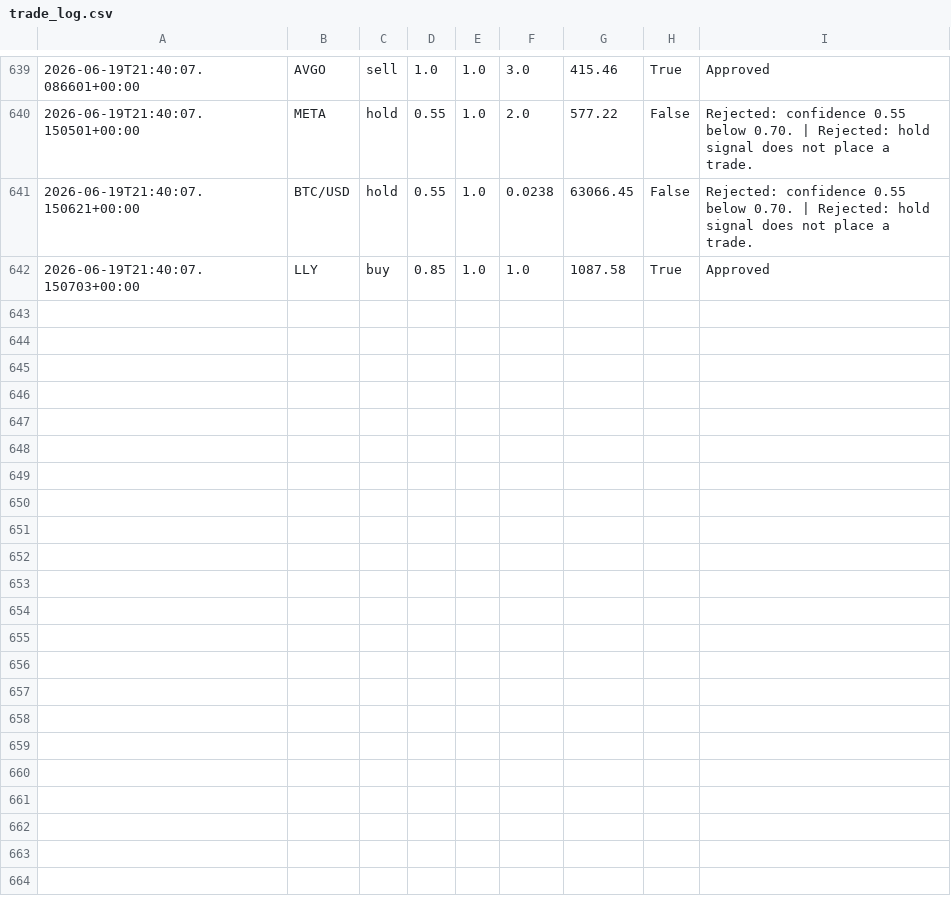
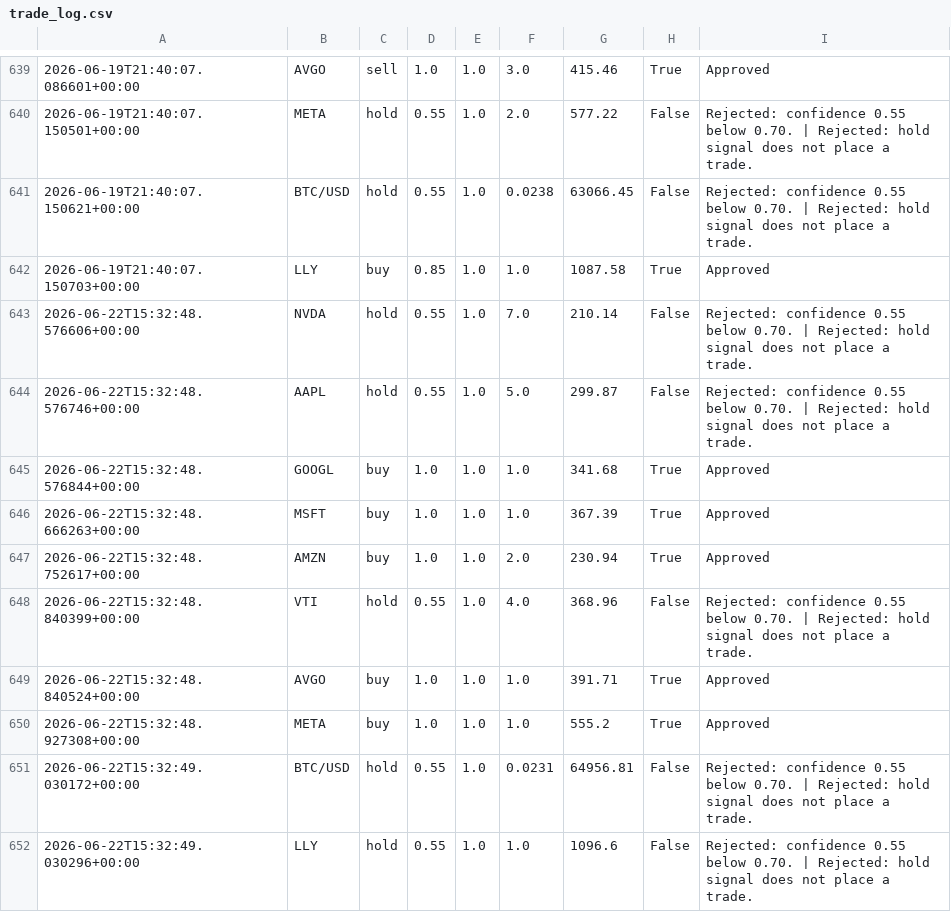
Before and after one commit to JUnelus/AI-Alpaca-Day-Trading-Paper-Bot, a CSV file: data/trade_log.csv, drawn as a sheet; only a part is shown, gaps mark what is left out.

```diff
--- a/data/trade_log.csv
+++ b/data/trade_log.csv
@@ -642 +642,11 @@
 2026-06-19T21:40:07.150703+00:00,LLY,buy,0.85,1.0,1.0,1087.58,True,Approved
+2026-06-22T15:32:48.576606+00:00,NVDA,hold,0.55,1.0,7.0,210.14,False,Rejected: confidence 0.55 below 0.70. | Rejected: hold signal does not place a trade.
+2026-06-22T15:32:48.576746+00:00,AAPL,hold,0.55,1.0,5.0,299.87,False,Rejected: confidence 0.55 below 0.70. | Rejected: hold signal does not place a trade.
+2026-06-22T15:32:48.576844+00:00,GOOGL,buy,1.0,1.0,1.0,341.68,True,Approved
+2026-06-22T15:32:48.666263+00:00,MSFT,buy,1.0,1.0,1.0,367.39,True,Approved
+2026-06-22T15:32:48.752617+00:00,AMZN,buy,1.0,1.0,2.0,230.94,True,Approved
+2026-06-22T15:32:48.840399+00:00,VTI,hold,0.55,1.0,4.0,368.96,False,Rejected: confidence 0.55 below 0.70. | Rejected: hold signal does not place a trade.
+2026-06-22T15:32:48.840524+00:00,AVGO,buy,1.0,1.0,1.0,391.71,True,Approved
+2026-06-22T15:32:48.927308+00:00,META,buy,1.0,1.0,1.0,555.2,True,Approved
+2026-06-22T15:32:49.030172+00:00,BTC/USD,hold,0.55,1.0,0.0231,64956.81,False,Rejected: confidence 0.55 below 0.70. | Rejected: hold signal does not place a trade.
+2026-06-22T15:32:49.030296+00:00,LLY,hold,0.55,1.0,1.0,1096.6,False,Rejected: confidence 0.55 below 0.70. | Rejected: hold signal does not place a trade.
```
Also changed, not shown: 3 other files.
